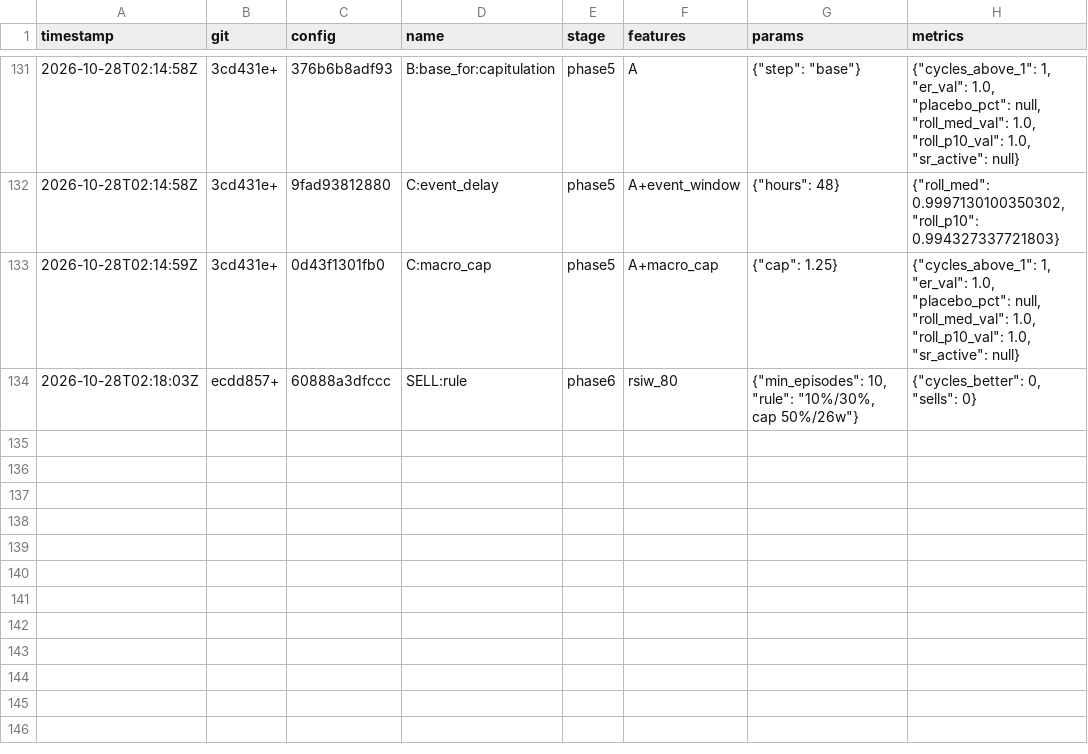
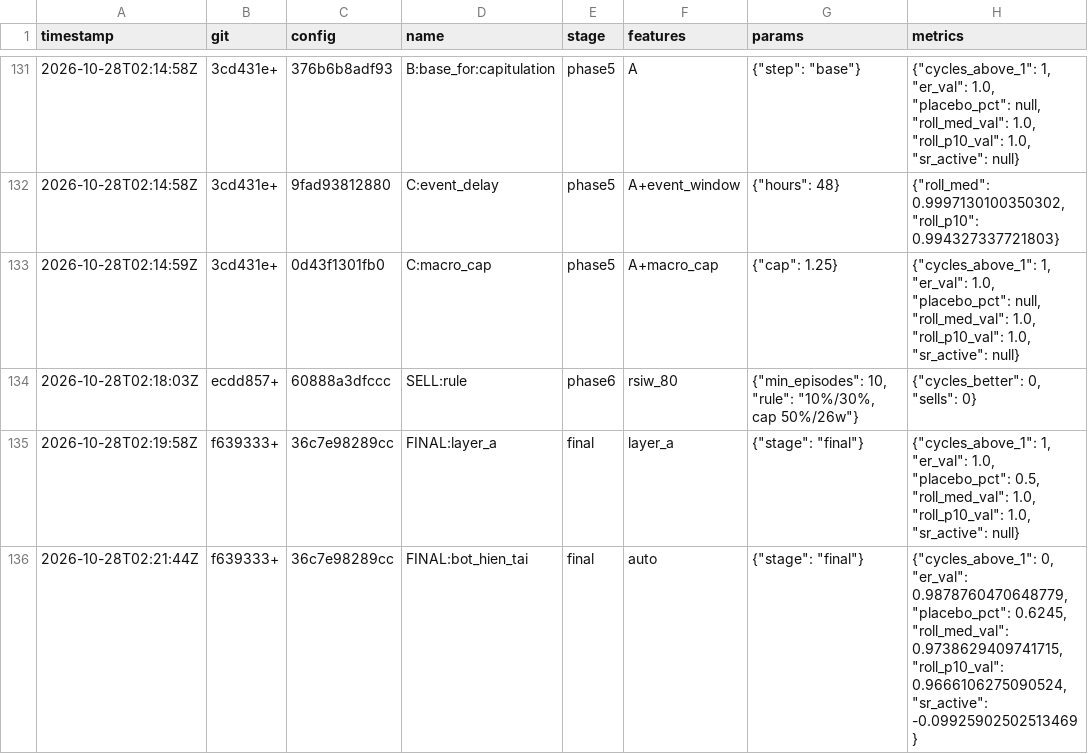
Before and after one commit to hcvt8683-netizen/bot-btc, a CSV file: experiments/registry.csv, drawn as a sheet; only a part is shown, gaps mark what is left out.

```diff
--- a/experiments/registry.csv
+++ b/experiments/registry.csv
@@ -134 +134,3 @@ timestamp,git,config,name,stage,features,params,metrics
 2026-10-28T02:18:03Z,ecdd857+,60888a3dfccc,SELL:rule,phase6,rsiw_80,"{""min_episodes"": 10, ""rule"": ""10%/30%, cap 50%/26w""}","{""cycles_better"": 0, ""sells"": 0}"
+2026-10-28T02:19:58Z,f639333+,36c7e98289cc,FINAL:layer_a,final,layer_a,"{""stage"": ""final""}","{""cycles_above_1"": 1, ""er_val"": 1.0, ""placebo_pct"": 0.5, ""roll_med_val"": 1.0, ""roll_p10_val"": 1.0, ""sr_active"": null}"
+2026-10-28T02:21:44Z,f639333+,36c7e98289cc,FINAL:bot_hien_tai,final,auto,"{""stage"": ""final""}","{""cycles_above_1"": 0, ""er_val"": 0.9878760470648779, ""placebo_pct"": 0.6245, ""roll_med_val"": 0.9738629409741715, ""roll_p10_val"": 0.9666106275090524, ""sr_active"": -0.09925902502513469}"
```
Also changed, not shown: 6 other files.
